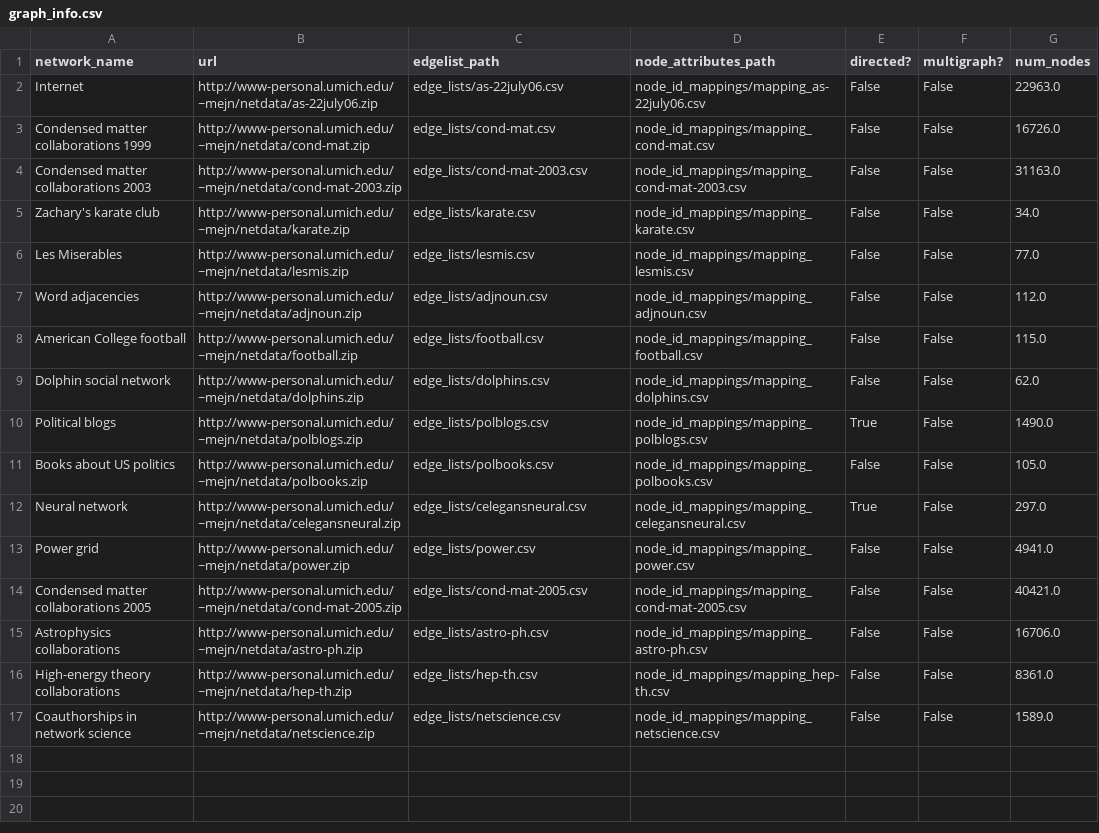
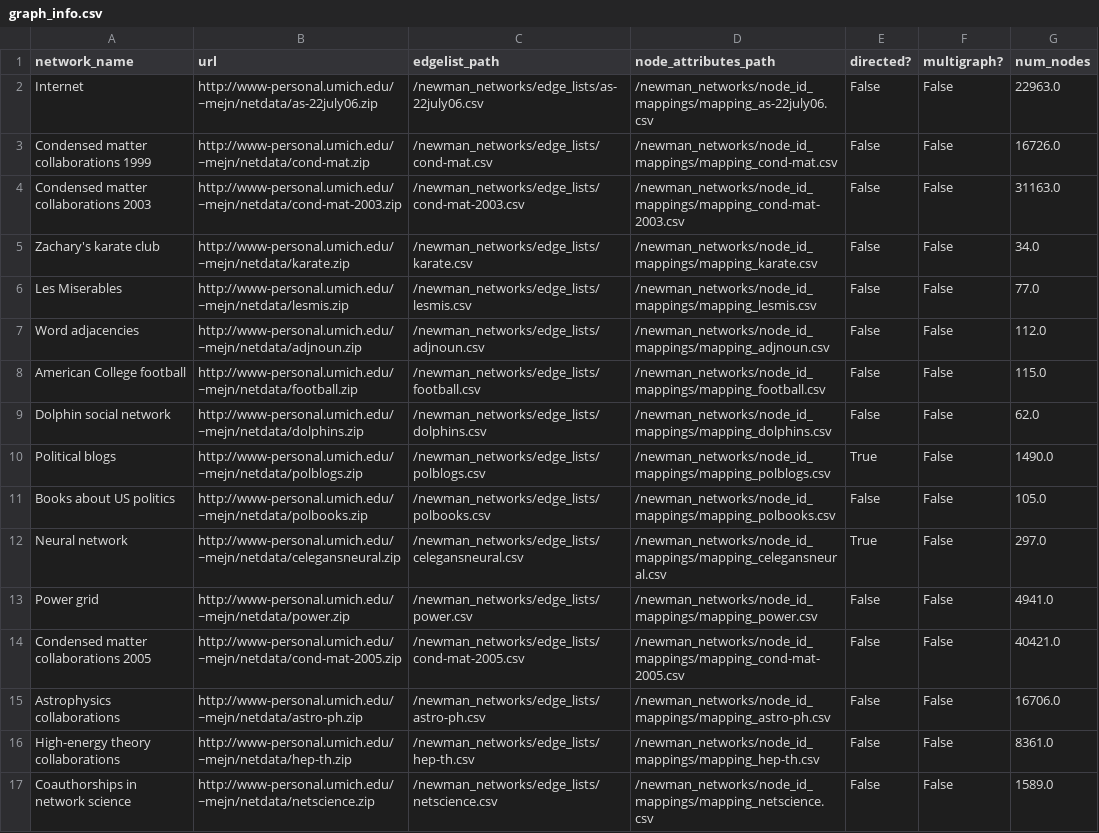
Before and after one commit to hcars/net.science_datasets, a CSV file: graph_info.csv, drawn as a sheet.

```diff
--- a/graph_info.csv
+++ b/graph_info.csv
@@ -1,17 +1,17 @@
 network_name,url,edgelist_path,node_attributes_path,directed?,multigraph?,num_nodes
-Internet,http://www-personal.umich.edu/~mejn/netdata/as-22july06.zip,edge_lists/as-22july06.csv,node_id_mappings/mapping_as-22july06.csv,False,False,22963.0
-Condensed matter collaborations 1999,http://www-personal.umich.edu/~mejn/netdata/cond-mat.zip,edge_lists/cond-mat.csv,node_id_mappings/mapping_cond-mat.csv,False,False,16726.0
-Condensed matter collaborations 2003,http://www-personal.umich.edu/~mejn/netdata/cond-mat-2003.zip,edge_lists/cond-mat-2003.csv,node_id_mappings/mapping_cond-mat-2003.csv,False,False,31163.0
-Zachary's karate club,http://www-personal.umich.edu/~mejn/netdata/karate.zip,edge_lists/karate.csv,node_id_mappings/mapping_karate.csv,False,False,34.0
-Les Miserables,http://www-personal.umich.edu/~mejn/netdata/lesmis.zip,edge_lists/lesmis.csv,node_id_mappings/mapping_lesmis.csv,False,False,77.0
-Word adjacencies,http://www-personal.umich.edu/~mejn/netdata/adjnoun.zip,edge_lists/adjnoun.csv,node_id_mappings/mapping_adjnoun.csv,False,False,112.0
-American College football,http://www-personal.umich.edu/~mejn/netdata/football.zip,edge_lists/football.csv,node_id_mappings/mapping_football.csv,False,False,115.0
-Dolphin social network,http://www-personal.umich.edu/~mejn/netdata/dolphins.zip,edge_lists/dolphins.csv,node_id_mappings/mapping_dolphins.csv,False,False,62.0
-Political blogs,http://www-personal.umich.edu/~mejn/netdata/polblogs.zip,edge_lists/polblogs.csv,node_id_mappings/mapping_polblogs.csv,True,False,1490.0
-Books about US politics,http://www-personal.umich.edu/~mejn/netdata/polbooks.zip,edge_lists/polbooks.csv,node_id_mappings/mapping_polbooks.csv,False,False,105.0
-Neural network,http://www-personal.umich.edu/~mejn/netdata/celegansneural.zip,edge_lists/celegansneural.csv,node_id_mappings/mapping_celegansneural.csv,True,False,297.0
-Power grid,http://www-personal.umich.edu/~mejn/netdata/power.zip,edge_lists/power.csv,node_id_mappings/mapping_power.csv,False,False,4941.0
-Condensed matter collaborations 2005,http://www-personal.umich.edu/~mejn/netdata/cond-mat-2005.zip,edge_lists/cond-mat-2005.csv,node_id_mappings/mapping_cond-mat-2005.csv,False,False,40421.0
-Astrophysics collaborations,http://www-personal.umich.edu/~mejn/netdata/astro-ph.zip,edge_lists/astro-ph.csv,node_id_mappings/mapping_astro-ph.csv,False,False,16706.0
-High-energy theory collaborations,http://www-personal.umich.edu/~mejn/netdata/hep-th.zip,edge_lists/hep-th.csv,node_id_mappings/mapping_hep-th.csv,False,False,8361.0
-Coauthorships in network science,http://www-personal.umich.edu/~mejn/netdata/netscience.zip,edge_lists/netscience.csv,node_id_mappings/mapping_netscience.csv,False,False,1589.0
+Internet,http://www-personal.umich.edu/~mejn/netdata/as-22july06.zip,/newman_networks/edge_lists/as-22july06.csv,/newman_networks/node_id_mappings/mapping_as-22july06.csv,False,False,22963.0
+Condensed matter collaborations 1999,http://www-personal.umich.edu/~mejn/netdata/cond-mat.zip,/newman_networks/edge_lists/cond-mat.csv,/newman_networks/node_id_mappings/mapping_cond-mat.csv,False,False,16726.0
+Condensed matter collaborations 2003,http://www-personal.umich.edu/~mejn/netdata/cond-mat-2003.zip,/newman_networks/edge_lists/cond-mat-2003.csv,/newman_networks/node_id_mappings/mapping_cond-mat-2003.csv,False,False,31163.0
+Zachary's karate club,http://www-personal.umich.edu/~mejn/netdata/karate.zip,/newman_networks/edge_lists/karate.csv,/newman_networks/node_id_mappings/mapping_karate.csv,False,False,34.0
+Les Miserables,http://www-personal.umich.edu/~mejn/netdata/lesmis.zip,/newman_networks/edge_lists/lesmis.csv,/newman_networks/node_id_mappings/mapping_lesmis.csv,False,False,77.0
+Word adjacencies,http://www-personal.umich.edu/~mejn/netdata/adjnoun.zip,/newman_networks/edge_lists/adjnoun.csv,/newman_networks/node_id_mappings/mapping_adjnoun.csv,False,False,112.0
+American College football,http://www-personal.umich.edu/~mejn/netdata/football.zip,/newman_networks/edge_lists/football.csv,/newman_networks/node_id_mappings/mapping_football.csv,False,False,115.0
+Dolphin social network,http://www-personal.umich.edu/~mejn/netdata/dolphins.zip,/newman_networks/edge_lists/dolphins.csv,/newman_networks/node_id_mappings/mapping_dolphins.csv,False,False,62.0
+Political blogs,http://www-personal.umich.edu/~mejn/netdata/polblogs.zip,/newman_networks/edge_lists/polblogs.csv,/newman_networks/node_id_mappings/mapping_polblogs.csv,True,False,1490.0
+Books about US politics,http://www-personal.umich.edu/~mejn/netdata/polbooks.zip,/newman_networks/edge_lists/polbooks.csv,/newman_networks/node_id_mappings/mapping_polbooks.csv,False,False,105.0
+Neural network,http://www-personal.umich.edu/~mejn/netdata/celegansneural.zip,/newman_networks/edge_lists/celegansneural.csv,/newman_networks/node_id_mappings/mapping_celegansneural.csv,True,False,297.0
+Power grid,http://www-personal.umich.edu/~mejn/netdata/power.zip,/newman_networks/edge_lists/power.csv,/newman_networks/node_id_mappings/mapping_power.csv,False,False,4941.0
+Condensed matter collaborations 2005,http://www-personal.umich.edu/~mejn/netdata/cond-mat-2005.zip,/newman_networks/edge_lists/cond-mat-2005.csv,/newman_networks/node_id_mappings/mapping_cond-mat-2005.csv,False,False,40421.0
+Astrophysics collaborations,http://www-personal.umich.edu/~mejn/netdata/astro-ph.zip,/newman_networks/edge_lists/astro-ph.csv,/newman_networks/node_id_mappings/mapping_astro-ph.csv,False,False,16706.0
+High-energy theory collaborations,http://www-personal.umich.edu/~mejn/netdata/hep-th.zip,/newman_networks/edge_lists/hep-th.csv,/newman_networks/node_id_mappings/mapping_hep-th.csv,False,False,8361.0
+Coauthorships in network science,http://www-personal.umich.edu/~mejn/netdata/netscience.zip,/newman_networks/edge_lists/netscience.csv,/newman_networks/node_id_mappings/mapping_netscience.csv,False,False,1589.0
```
Also changed, not shown: 69 other files.
